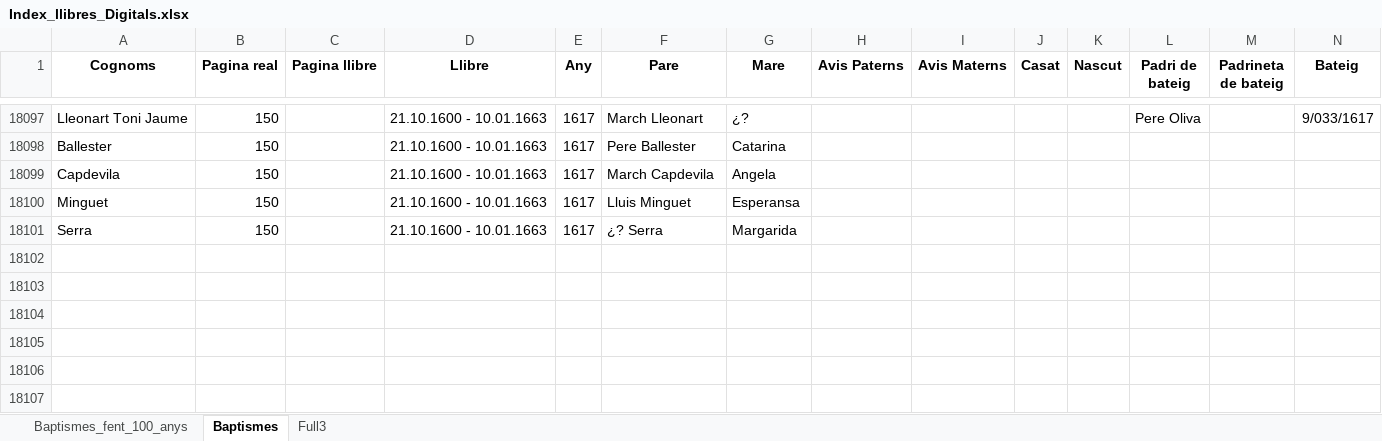
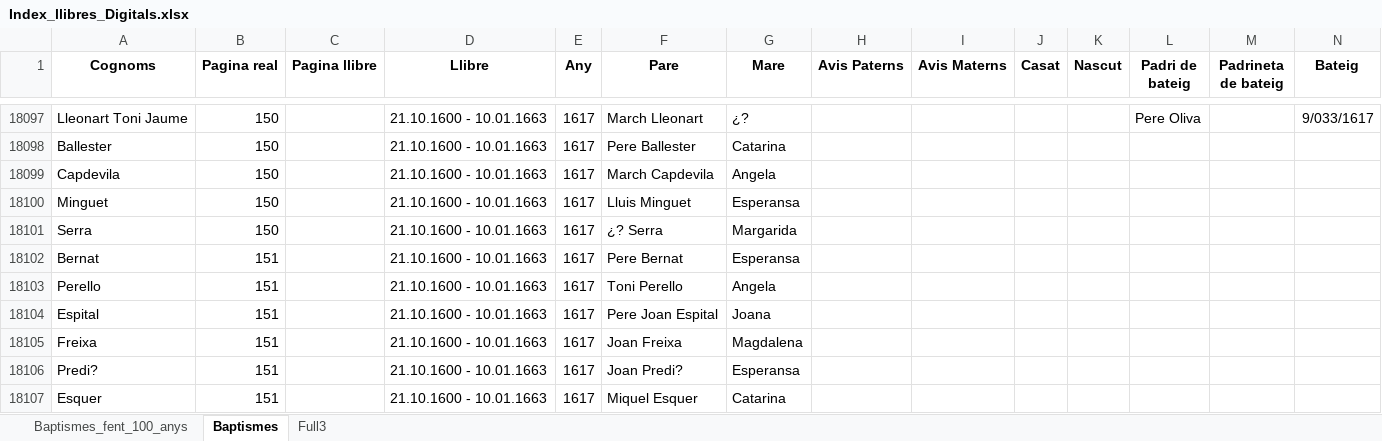
Before and after one commit to arbreFamiliar/DadesGenerals, an Excel workbook: Bisbats/Catalunya/Tarragona/Arbeca/Sagraments/Baptismes/Excel/Index_llibres_Digitals.xlsx, sheet Baptismes, drawn as a sheet; only a part is shown, gaps mark what is left out; values as stored, in another font and other column widths than the file's, no borders; rows hold the shown columns only; the diff names each change by its address in the sheet, - before the commit and + after, or states it on an @@ line.

Commit message:
Afegint dades baptisme llibre 21.10.1600 - 10.01.1663 fins la pagina 151

```diff
--- a/Bisbats/Catalunya/Tarragona/Arbeca/Sagraments/Baptismes/Excel/Index_llibres_Digitals.xlsx (sheet Baptismes)
+++ b/Bisbats/Catalunya/Tarragona/Arbeca/Sagraments/Baptismes/Excel/Index_llibres_Digitals.xlsx (sheet Baptismes)
+row 18102: Bernat | 151 |  | 21.10.1600 - 10.01.1663 | 1617 | Pere Bernat | Esperansa
+row 18103: Perello | 151 |  | 21.10.1600 - 10.01.1663 | 1617 | Toni Perello | Angela
+row 18104: Espital | 151 |  | 21.10.1600 - 10.01.1663 | 1617 | Pere Joan Espital | Joana
+row 18105: Freixa | 151 |  | 21.10.1600 - 10.01.1663 | 1617 | Joan Freixa | Magdalena
+row 18106: Predi? | 151 |  | 21.10.1600 - 10.01.1663 | 1617 | Joan Predi? | Esperansa
+row 18107: Esquer | 151 |  | 21.10.1600 - 10.01.1663 | 1617 | Miquel Esquer | Catarina
```
